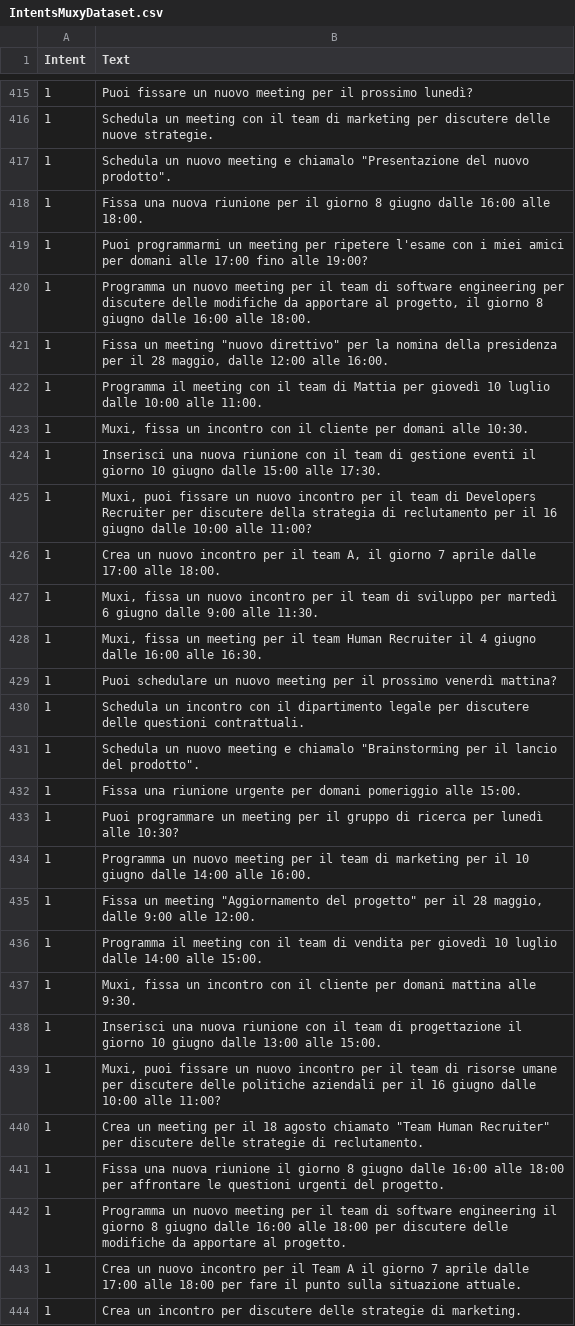
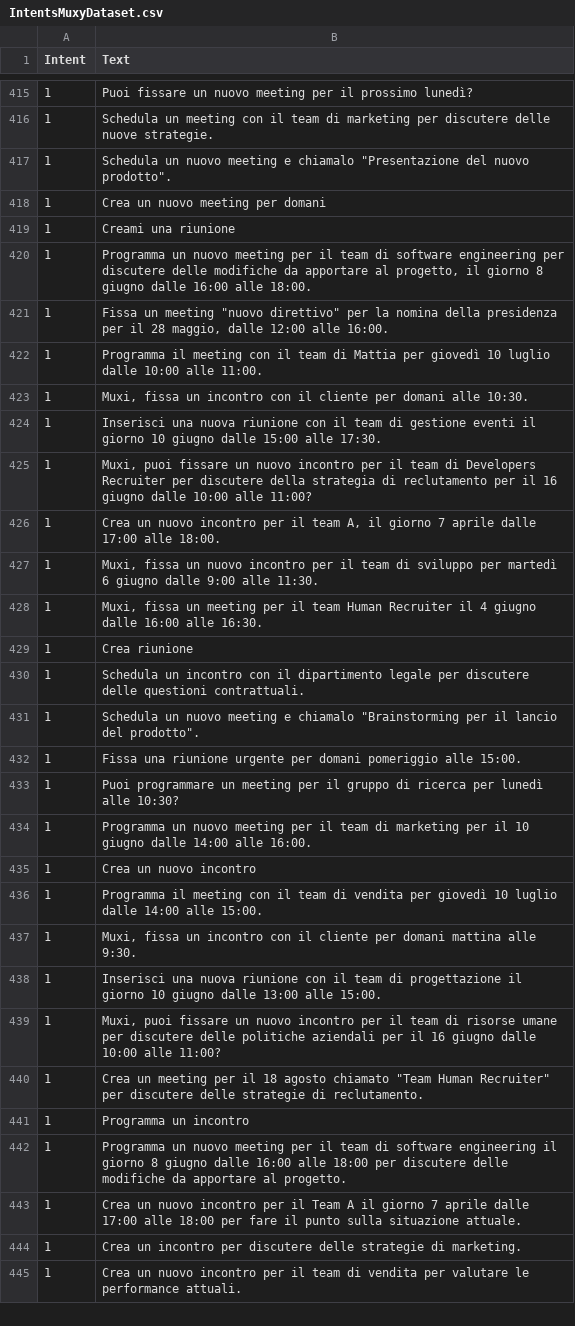
Before and after one commit to Everysimo/Muxi_SE4AI, a CSV file: IntentsMuxyDataset.csv, drawn as a sheet; only a part is shown, gaps mark what is left out; the shorter side is filled out with more unchanged rows.

Commit message:
Update IntentsMuxyDataset.csv

```diff
--- a/IntentsMuxyDataset.csv
+++ b/IntentsMuxyDataset.csv
@@ -417,4 +417,4 @@ Intent,Text
 1,"Schedula un nuovo meeting e chiamalo ""Presentazione del nuovo prodotto""."
-1,Fissa una nuova riunione per il giorno 8 giugno dalle 16:00 alle 18:00.
-1,Puoi programmarmi un meeting per ripetere l'esame con i miei amici per domani alle 17:00 fino alle 19:00?
+1,Crea un nuovo meeting per domani
+1,Creami una riunione
 1,"Programma un nuovo meeting per il team di software engineering per discutere delle modifiche da apportare al progetto, il giorno 8 giugno dalle 16:00 alle 18:00."
@@ -428,3 +428,3 @@ Intent,Text
 1,"Muxi, fissa un meeting per il team Human Recruiter il 4 giugno dalle 16:00 alle 16:30."
-1,Puoi schedulare un nuovo meeting per il prossimo venerdì mattina?
+1,Crea riunione
 1,Schedula un incontro con il dipartimento legale per discutere delle questioni contrattuali.
@@ -434,3 +434,3 @@ Intent,Text
 1,Programma un nuovo meeting per il team di marketing per il 10 giugno dalle 14:00 alle 16:00.
-1,"Fissa un meeting ""Aggiornamento del progetto"" per il 28 maggio, dalle 9:00 alle 12:00."
+1,Crea un nuovo incontro
 1,Programma il meeting con il team di vendita per giovedì 10 luglio dalle 14:00 alle 15:00.
@@ -440,3 +440,3 @@ Intent,Text
 1,"Crea un meeting per il 18 agosto chiamato ""Team Human Recruiter"" per discutere delle strategie di reclutamento."
-1,Fissa una nuova riunione il giorno 8 giugno dalle 16:00 alle 18:00 per affrontare le questioni urgenti del progetto.
+1,Programma un incontro
 1,Programma un nuovo meeting per il team di software engineering il giorno 8 giugno dalle 16:00 alle 18:00 per discutere delle modifiche da apportare al progetto.
```
